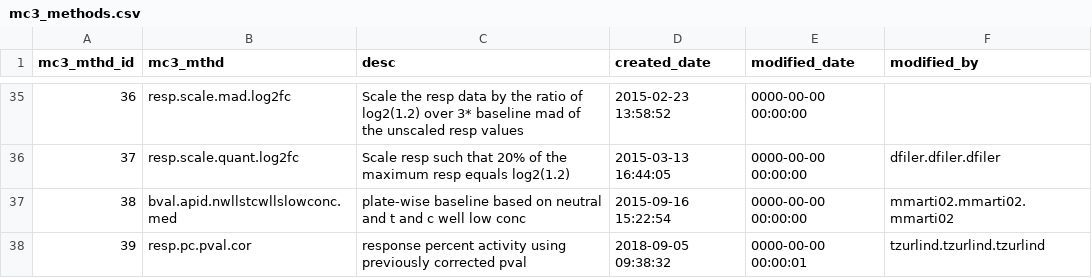
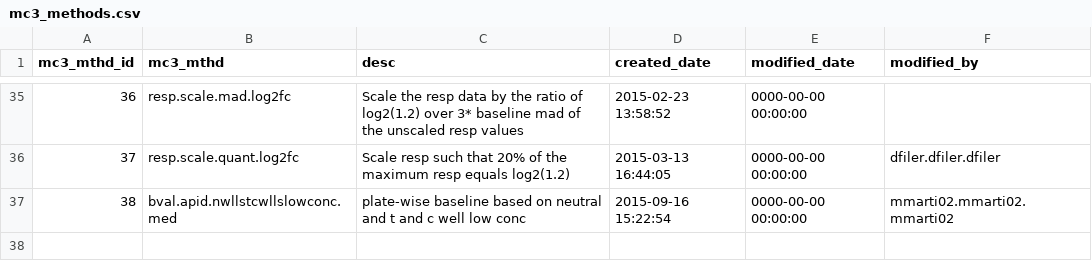
Before and after one commit to USEPA/CompTox-ToxCast-tcpl, a CSV file: inst/example/mc3_methods.csv, drawn as a sheet; only a part is shown, gaps mark what is left out; the diff names each change by its address in the sheet, - before the commit and + after, or states it on an @@ line.

```diff
--- a/inst/example/mc3_methods.csv
+++ b/inst/example/mc3_methods.csv
-row 38: 39 | resp.pc.pval.cor | response percent activity using previously corrected pval | 2018-09-05 09:38:32 | 0000-00-00 00:00:01 | tzurlind.tzurlind.tzurlind
```
Also changed, not shown: inst/example/assay.csv, inst/example/assay_component.csv, 30 other files.
